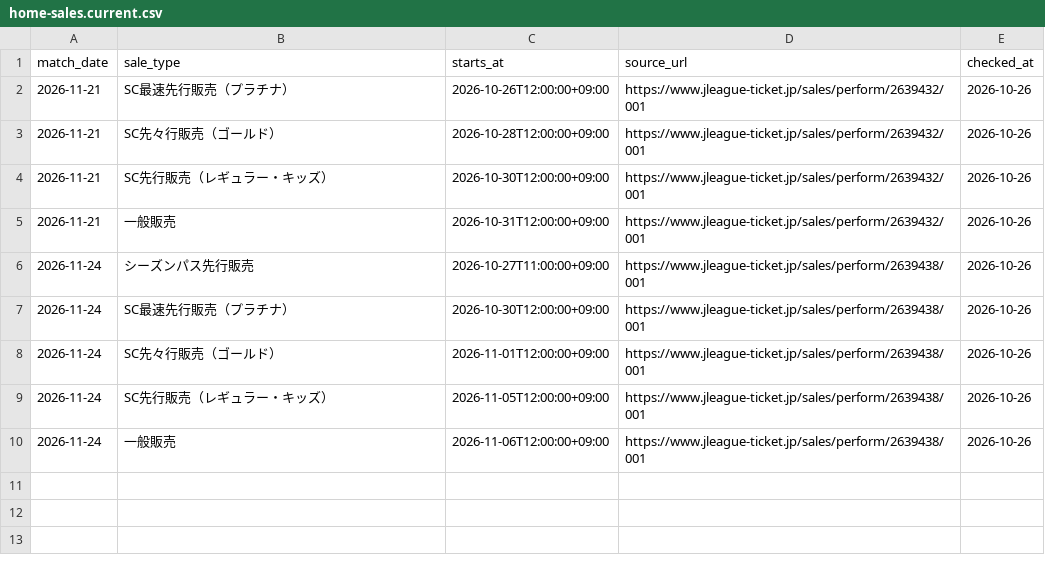
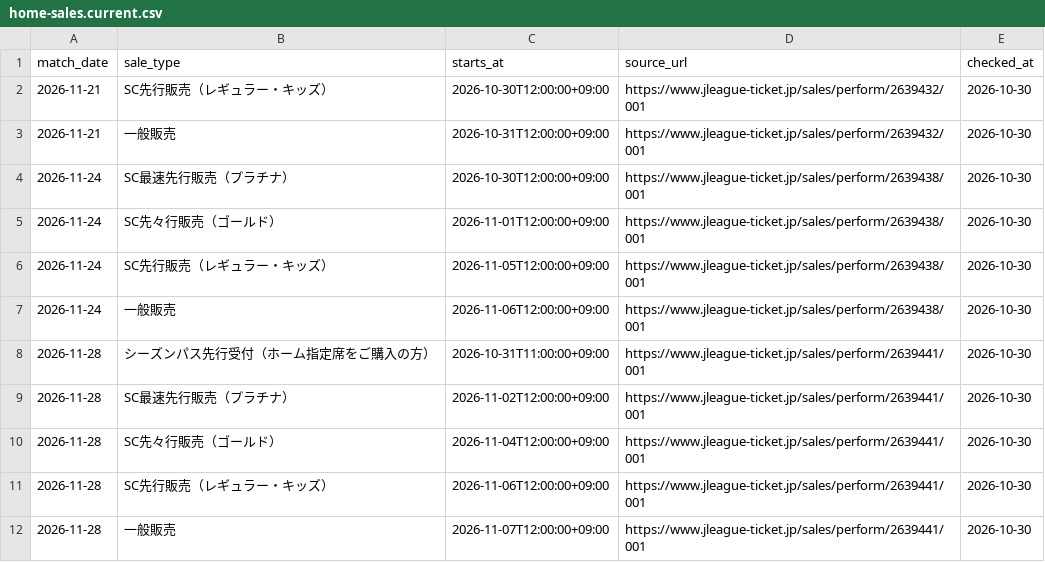
Before and after one commit to koteikara/Sanga, a CSV file: docs/sheets/home-sales.current.csv, drawn as a sheet.

```diff
--- a/docs/sheets/home-sales.current.csv
+++ b/docs/sheets/home-sales.current.csv
@@ -1,10 +1,12 @@
 match_date,sale_type,starts_at,source_url,checked_at
-2026-11-21,SC最速先行販売（プラチナ）,2026-10-26T12:00:00+09:00,https://www.jleague-ticket.jp/sales/perform/2639432/001,2026-10-26
-2026-11-21,SC先々行販売（ゴールド）,2026-10-28T12:00:00+09:00,https://www.jleague-ticket.jp/sales/perform/2639432/001,2026-10-26
-2026-11-21,SC先行販売（レギュラー・キッズ）,2026-10-30T12:00:00+09:00,https://www.jleague-ticket.jp/sales/perform/2639432/001,2026-10-26
-2026-11-21,一般販売,2026-10-31T12:00:00+09:00,https://www.jleague-ticket.jp/sales/perform/2639432/001,2026-10-26
-2026-11-24,シーズンパス先行販売,2026-10-27T11:00:00+09:00,https://www.jleague-ticket.jp/sales/perform/2639438/001,2026-10-26
-2026-11-24,SC最速先行販売（プラチナ）,2026-10-30T12:00:00+09:00,https://www.jleague-ticket.jp/sales/perform/2639438/001,2026-10-26
-2026-11-24,SC先々行販売（ゴールド）,2026-11-01T12:00:00+09:00,https://www.jleague-ticket.jp/sales/perform/2639438/001,2026-10-26
-2026-11-24,SC先行販売（レギュラー・キッズ）,2026-11-05T12:00:00+09:00,https://www.jleague-ticket.jp/sales/perform/2639438/001,2026-10-26
-2026-11-24,一般販売,2026-11-06T12:00:00+09:00,https://www.jleague-ticket.jp/sales/perform/2639438/001,2026-10-26
+2026-11-21,SC先行販売（レギュラー・キッズ）,2026-10-30T12:00:00+09:00,https://www.jleague-ticket.jp/sales/perform/2639432/001,2026-10-30
+2026-11-21,一般販売,2026-10-31T12:00:00+09:00,https://www.jleague-ticket.jp/sales/perform/2639432/001,2026-10-30
+2026-11-24,SC最速先行販売（プラチナ）,2026-10-30T12:00:00+09:00,https://www.jleague-ticket.jp/sales/perform/2639438/001,2026-10-30
+2026-11-24,SC先々行販売（ゴールド）,2026-11-01T12:00:00+09:00,https://www.jleague-ticket.jp/sales/perform/2639438/001,2026-10-30
+2026-11-24,SC先行販売（レギュラー・キッズ）,2026-11-05T12:00:00+09:00,https://www.jleague-ticket.jp/sales/perform/2639438/001,2026-10-30
+2026-11-24,一般販売,2026-11-06T12:00:00+09:00,https://www.jleague-ticket.jp/sales/perform/2639438/001,2026-10-30
+2026-11-28,シーズンパス先行受付（ホーム指定席をご購入の方）,2026-10-31T11:00:00+09:00,https://www.jleague-ticket.jp/sales/perform/2639441/001,2026-10-30
+2026-11-28,SC最速先行販売（プラチナ）,2026-11-02T12:00:00+09:00,https://www.jleague-ticket.jp/sales/perform/2639441/001,2026-10-30
+2026-11-28,SC先々行販売（ゴールド）,2026-11-04T12:00:00+09:00,https://www.jleague-ticket.jp/sales/perform/2639441/001,2026-10-30
+2026-11-28,SC先行販売（レギュラー・キッズ）,2026-11-06T12:00:00+09:00,https://www.jleague-ticket.jp/sales/perform/2639441/001,2026-10-30
+2026-11-28,一般販売,2026-11-07T12:00:00+09:00,https://www.jleague-ticket.jp/sales/perform/2639441/001,2026-10-30
```
Also changed, not shown: docs/sheets/home-tickets.current.csv.
